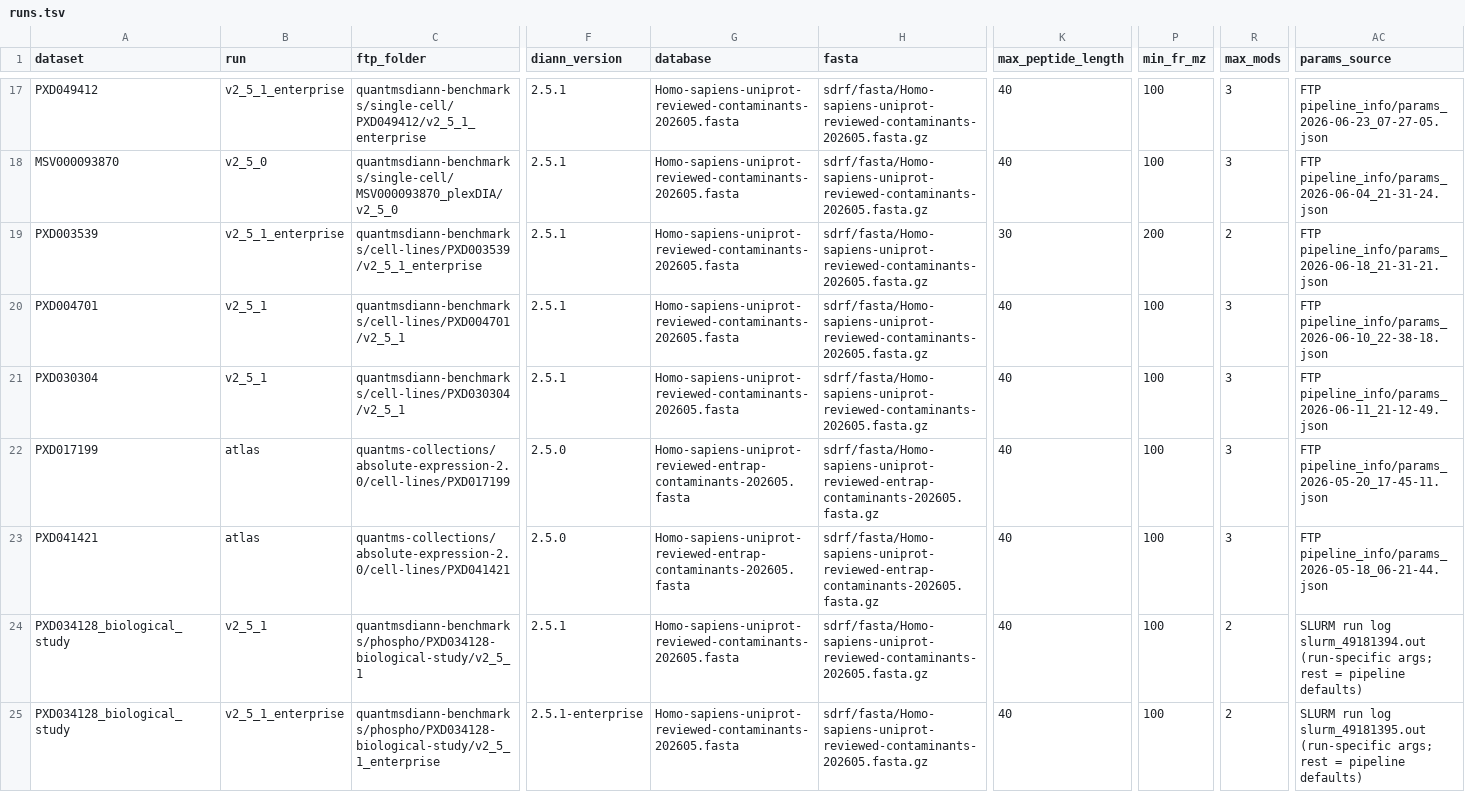
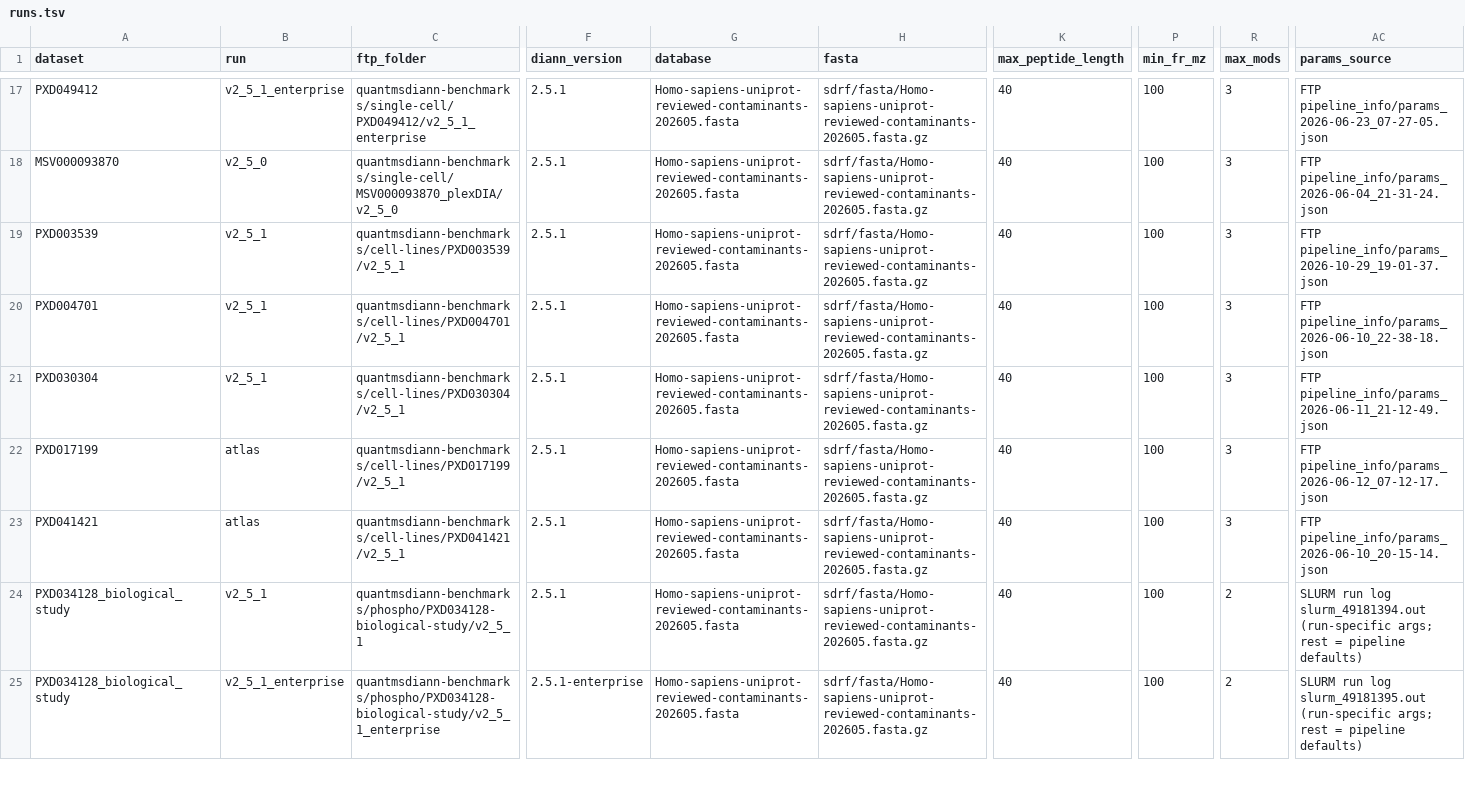
Before and after one commit to ypriverol/quantmsdiann-paper, a TSV file: sdrf/runs.tsv, drawn as a sheet; only a part is shown, gaps mark what is left out; the diff names each change by its address in the sheet, - before the commit and + after, or states it on an @@ line.

Commit message:
Run index: cell-line cohorts point at the harmonised 2.5.1 runs (#68)
* Run index: cell-line cohorts point at the harmonised DIA-NN 2.5.1 runs

runs.tsv, Table S1 (sdrf/README.md) and Table S2 (TableS6_run_parameters.tsv) now describe the
runs the paper uses: PXD003539, PXD017199 and PXD041421 from cell-lines/<PXD>/v2_5_1 on the FTP
(DIA-NN 2.5.1, contaminants-only FASTA, no entrapment). As-run SDRFs and params replace the old
snapshots; PXD017199/PXD041421 keep the 'atlas' label so the PRIDE file names do not change.

* Drop the stale PXD017199 launch.txt (old entrapment run; the harmonised run's FTP folder has no pipeline_report.txt, its parameters are in params.json)

```diff
--- a/sdrf/runs.tsv
+++ b/sdrf/runs.tsv
-B19 (run): v2_5_1_enterprise
+B19 (run): v2_5_1
-C19 (ftp_folder): quantmsdiann-benchmarks/cell-lines/PXD003539/v2_5_1_enterprise
+C19 (ftp_folder): quantmsdiann-benchmarks/cell-lines/PXD003539/v2_5_1
-K19 (max_peptide_length): 30
+K19 (max_peptide_length): 40
-P19 (min_fr_mz): 200
+P19 (min_fr_mz): 100
-R19 (max_mods): 2
+R19 (max_mods): 3
-AC19 (params_source): FTP pipeline_info/params_2026-06-18_21-31-21.json
+AC19 (params_source): FTP pipeline_info/params_2026-10-29_19-01-37.json
-C22 (ftp_folder): quantms-collections/absolute-expression-2.0/cell-lines/PXD017199
+C22 (ftp_folder): quantmsdiann-benchmarks/cell-lines/PXD017199/v2_5_1
-F22:F23 (diann_version): 2.5.0
+F22:F23 (diann_version): 2.5.1
-G22:G23 (database): Homo-sapiens-uniprot-reviewed-entrap-contaminants-202605.fasta
+G22:G23 (database): Homo-sapiens-uniprot-reviewed-contaminants-202605.fasta
-H22:H23 (fasta): sdrf/fasta/Homo-sapiens-uniprot-reviewed-entrap-contaminants-202605.fasta.gz
+H22:H23 (fasta): sdrf/fasta/Homo-sapiens-uniprot-reviewed-contaminants-202605.fasta.gz
-AC22 (params_source): FTP pipeline_info/params_2026-05-20_17-45-11.json
+AC22 (params_source): FTP pipeline_info/params_2026-06-12_07-12-17.json
-C23 (ftp_folder): quantms-collections/absolute-expression-2.0/cell-lines/PXD041421
+C23 (ftp_folder): quantmsdiann-benchmarks/cell-lines/PXD041421/v2_5_1
-AC23 (params_source): FTP pipeline_info/params_2026-05-18_06-21-44.json
+AC23 (params_source): FTP pipeline_info/params_2026-06-10_20-15-14.json
```
Also changed, not shown: analysis/figures/review/supplementary_revision/TableS6_run_parameters.tsv, sdrf/PXD003539/PXD003539.sdrf.tsv, 13 other files.
